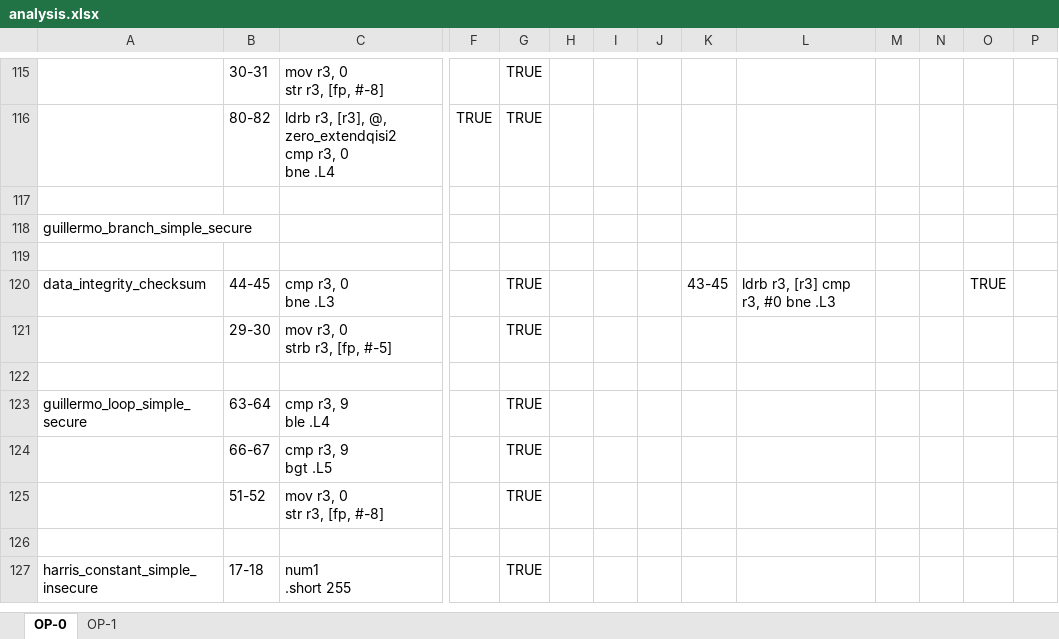
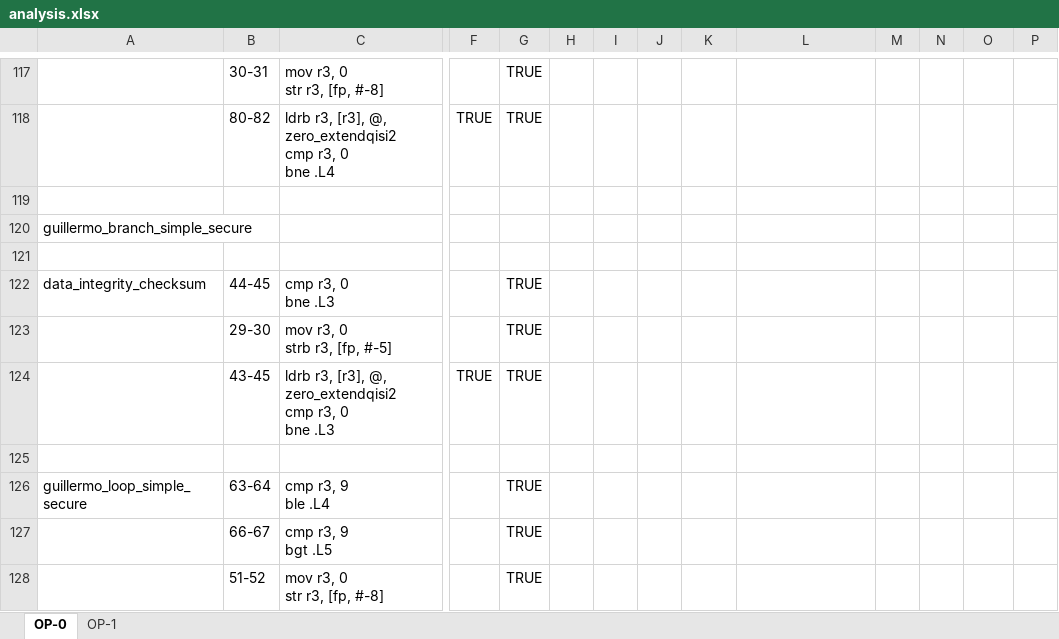
Before and after one commit to UCdasec/FaultArm, an Excel workbook: out/Analysis/analysis.xlsx, sheet OP-0, drawn as a sheet; only a part is shown, gaps mark what is left out; the shorter side is filled out with more unchanged rows; values as stored, in another font and other column widths than the file's, no borders; addresses are those after the commit; rows hold the shown columns only; ↵ is a line break in a cell; the diff covers the shown part only; the diff names each change by its address in the sheet, - before the commit and + after, or states it on an @@ line.

```diff
--- a/out/Analysis/analysis.xlsx (sheet OP-0)
+++ b/out/Analysis/analysis.xlsx (sheet OP-0)
-K122: 43-45
+K122: (empty)
-L122: ldrb r3, [r3] cmp r3, #0 bne .L3
+L122: (empty)
-O122: TRUE
+O122: (empty)
+row 124:  | 43-45 | ldrb r3, [r3], @, zero_extendqisi2 ↵ cmp r3, 0 ↵ bne .L3 | TRUE | TRUE
```
Also changed, not shown: 3 added rows and 61 edited cells elsewhere in this sheet, sheet OP-1, out/Analysis/Dataset_Labelling.xlsx, 4 other files.
